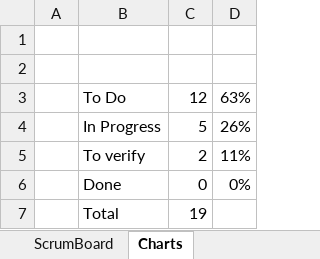
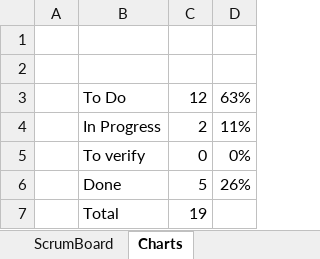
Before and after one commit to BrandonLMorris/Super-Mario-Checkers, an Excel workbook: ScrumBoardComplete.xlsx, sheet Charts, drawn as a sheet; values as stored, in another font and other column widths than the file's, no borders; charts and pictures not drawn; the diff names each change by its address in the sheet, - before the commit and + after, or states it on an @@ line.

```diff
--- a/ScrumBoardComplete.xlsx (sheet Charts)
+++ b/ScrumBoardComplete.xlsx (sheet Charts)
-C4: 5
+C4: 2
-D4: 26%
+D4: 11%
-C5: 2
+C5: 0
-D5: 11%
+D5: 0%
-C6: 0
+C6: 5
-D6: 0%
+D6: 26%
```
Also changed, not shown: sheet ScrumBoard, charts or pictures, 12 other files.
